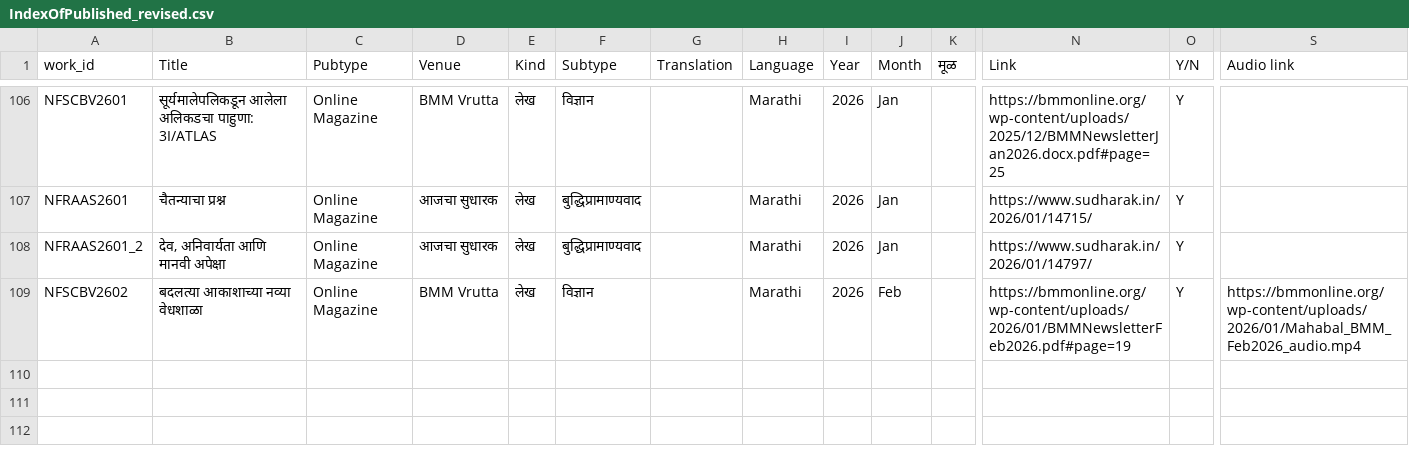
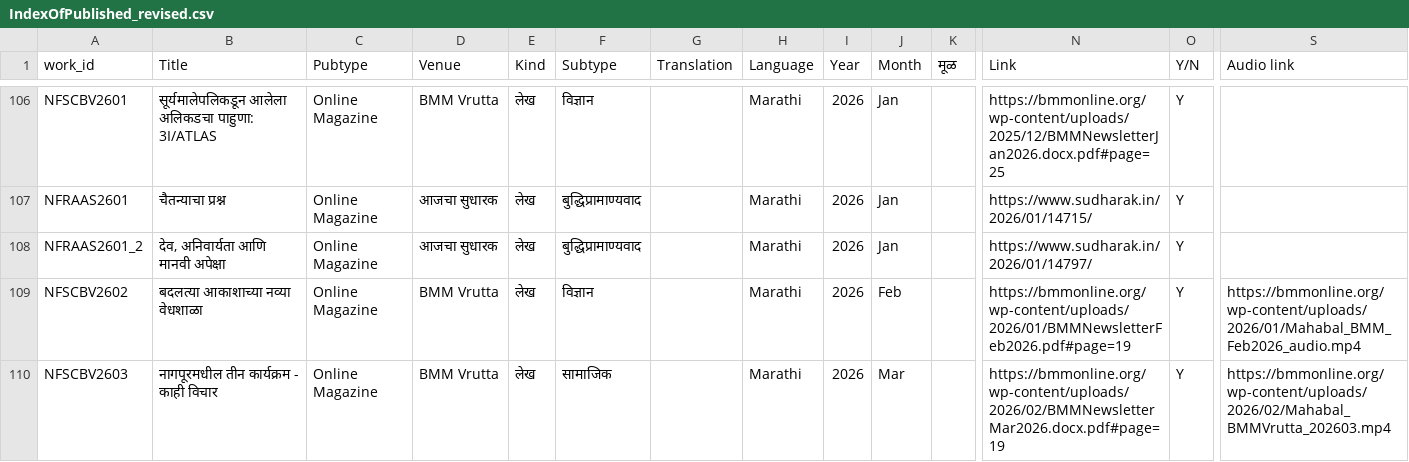
Before and after one commit to AshishMahabal/writings, a CSV file: IndexOfPublished_revised.csv, drawn as a sheet; only a part is shown, gaps mark what is left out; rows hold the shown columns only; the diff names each change by its address in the sheet, - before the commit and + after, or states it on an @@ line.

```diff
--- a/IndexOfPublished_revised.csv
+++ b/IndexOfPublished_revised.csv
+row 110: NFSCBV2603 | नागपूरमधील तीन कार्यक्रम - काही विचार | Online Magazine | BMM Vrutta | लेख | सामाजिक |  | Marathi | 2026 | Mar |  | https://bmmonline.org/wp-content/uploads/2026/02/BMMNewsletterMar2026.docx.pdf#page=19 | Y | https://bmmonline.org/wp-content/uploads/2026/02/Mahabal_BMMVrutta_202603.mp4
```
Also changed, not shown: 12 other files.
